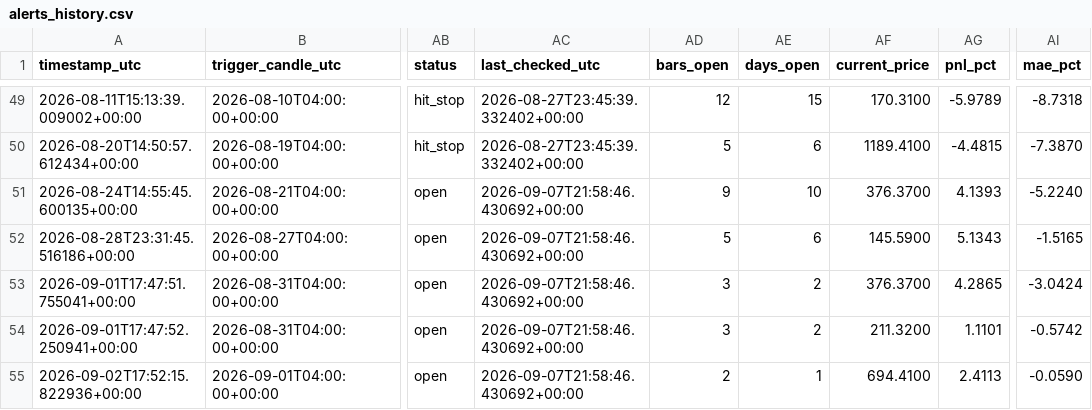
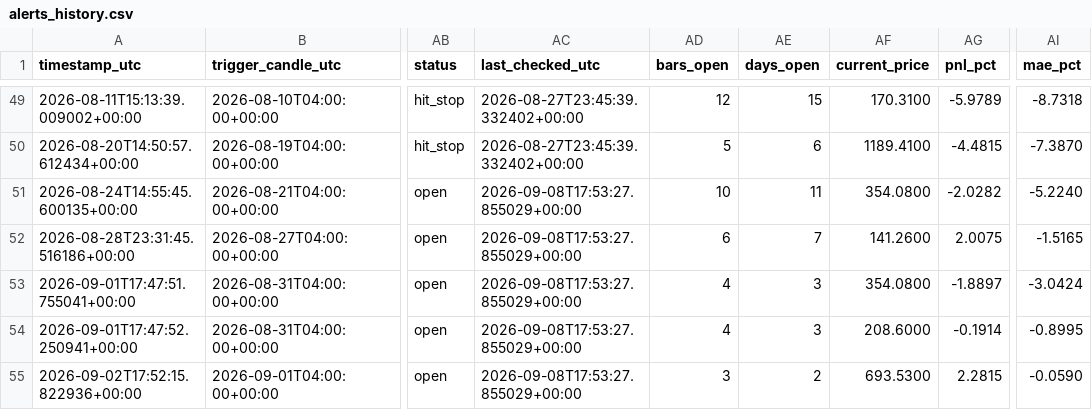
Before and after one commit to ronaldfj/nyse_price_alerts, a CSV file: alerts_history.csv, drawn as a sheet; only a part is shown, gaps mark what is left out; the diff names each change by its address in the sheet, - before the commit and + after, or states it on an @@ line.

```diff
--- a/alerts_history.csv
+++ b/alerts_history.csv
-AC51:AC55 (last_checked_utc): 2026-09-07T21:58:46.430692+00:00
+AC51:AC55 (last_checked_utc): 2026-09-08T17:53:27.855029+00:00
-AD51 (bars_open): 9
+AD51 (bars_open): 10
-AE51 (days_open): 10
+AE51 (days_open): 11
-AF51 (current_price): 376.3700
+AF51 (current_price): 354.0800
-AG51 (pnl_pct): 4.1393
+AG51 (pnl_pct): -2.0282
-AD52 (bars_open): 5
+AD52 (bars_open): 6
-AE52 (days_open): 6
+AE52 (days_open): 7
-AF52 (current_price): 145.5900
+AF52 (current_price): 141.2600
-AG52 (pnl_pct): 5.1343
+AG52 (pnl_pct): 2.0075
-AD53:AD54 (bars_open): 3
+AD53:AD54 (bars_open): 4
-AE53:AE54 (days_open): 2
+AE53:AE54 (days_open): 3
-AF53 (current_price): 376.3700
+AF53 (current_price): 354.0800
-AG53 (pnl_pct): 4.2865
+AG53 (pnl_pct): -1.8897
-AF54 (current_price): 211.3200
+AF54 (current_price): 208.6000
-AG54 (pnl_pct): 1.1101
+AG54 (pnl_pct): -0.1914
-AI54 (mae_pct): -0.5742
+AI54 (mae_pct): -0.8995
-AD55 (bars_open): 2
+AD55 (bars_open): 3
-AE55 (days_open): 1
+AE55 (days_open): 2
-AF55 (current_price): 694.4100
+AF55 (current_price): 693.5300
-AG55 (pnl_pct): 2.4113
+AG55 (pnl_pct): 2.2815
```
